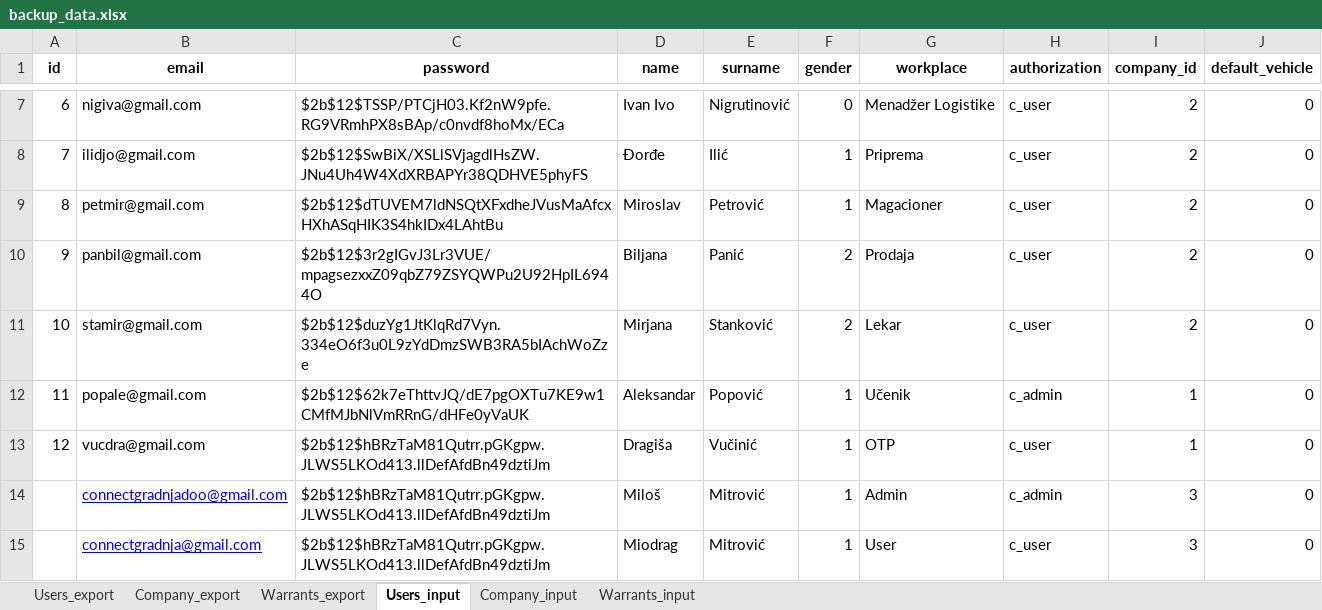
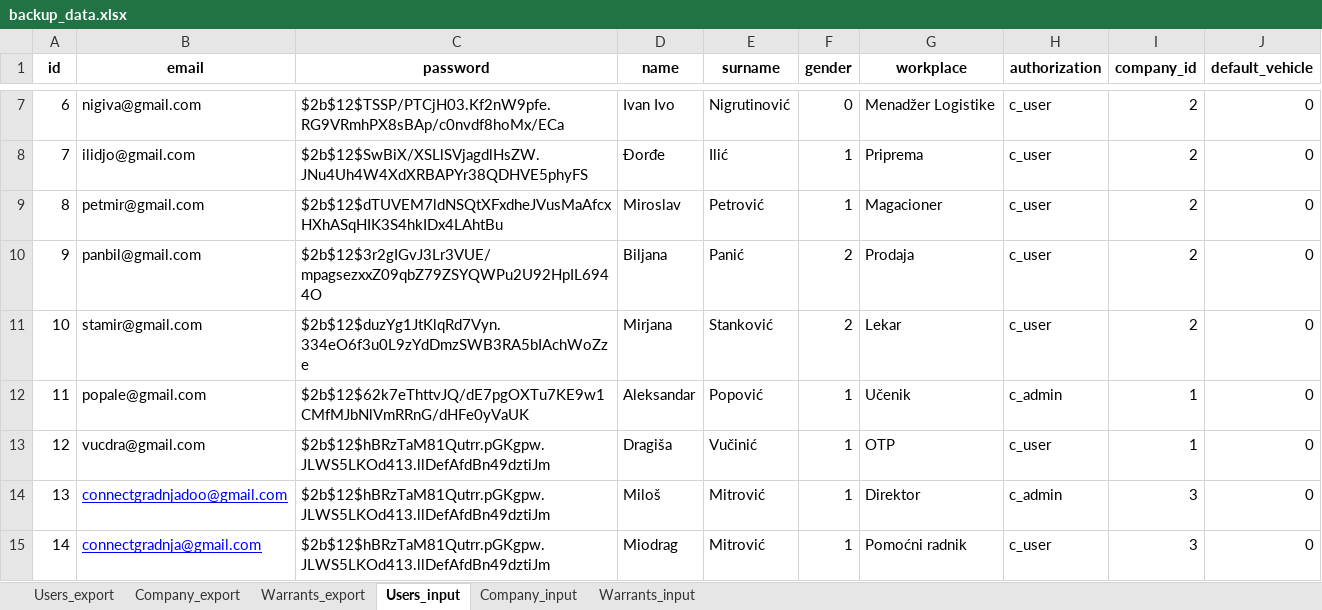
Before and after one commit to miiihaaas/PutniNalozi, an Excel workbook: backup_data.xlsx, sheet Users_input, drawn as a sheet; only a part is shown, gaps mark what is left out; values as stored, in another font and other column widths than the file's, no borders; the diff names each change by its address in the sheet, - before the commit and + after, or states it on an @@ line.

```diff
--- a/backup_data.xlsx (sheet Users_input)
+++ b/backup_data.xlsx (sheet Users_input)
-A14 (id): (empty)
+A14 (id): 13
-G14 (workplace): Admin
+G14 (workplace): Direktor
-A15 (id): (empty)
+A15 (id): 14
-G15 (workplace): User
+G15 (workplace): Pomoćni radnik
```
Also changed, not shown: 10 other files.
